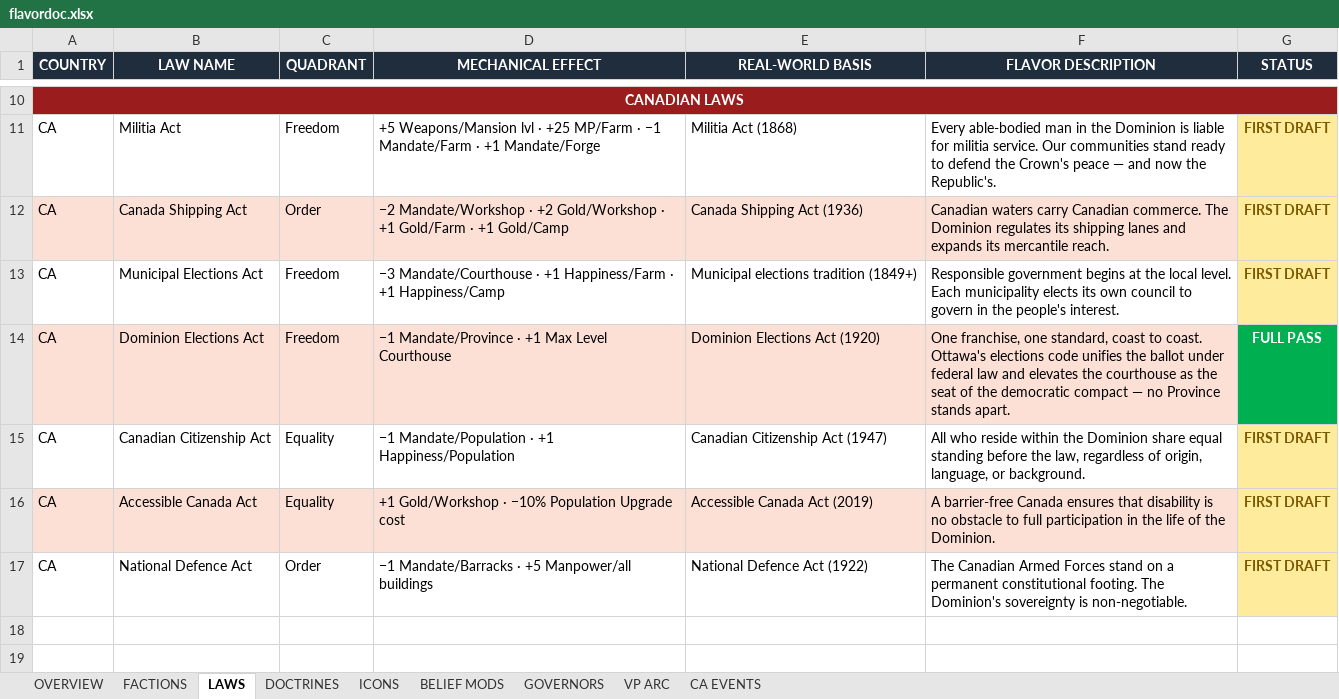
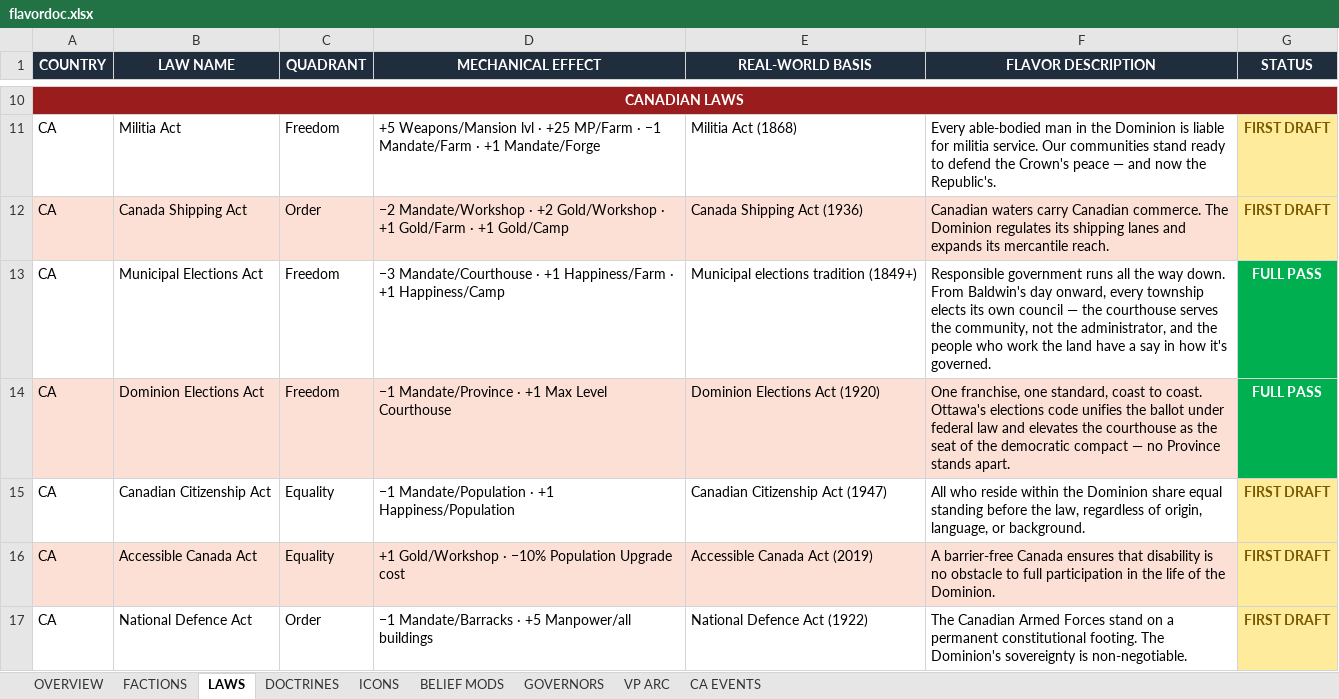
Before and after one commit to etherthegreat/mostupdatedfarsword, an Excel workbook: flavordoc.xlsx, sheet LAWS, drawn as a sheet; only a part is shown, gaps mark what is left out; values as stored, in another font and other column widths than the file's, no borders; the diff names each change by its address in the sheet, - before the commit and + after, or states it on an @@ line.

```diff
--- a/flavordoc.xlsx (sheet LAWS)
+++ b/flavordoc.xlsx (sheet LAWS)
-F13 (FLAVOR DESCRIPTION): Responsible government begins at the local level. Each municipality elects its own council to govern in the people's interest.
+F13 (FLAVOR DESCRIPTION): Responsible government runs all the way down. From Baldwin's day onward, every township elects its own council — the courthouse serves the community, not the administrator, and the people who work the land have a say in how it's governed.
-G13 (STATUS): FIRST DRAFT
+G13 (STATUS): FULL PASS
@@ G13 fill: #FFEB9C → #00B050, text colour: #7A5A00 → #FFFFFF @@
```
Also changed, not shown: sheet OVERVIEW, 2 other files.
